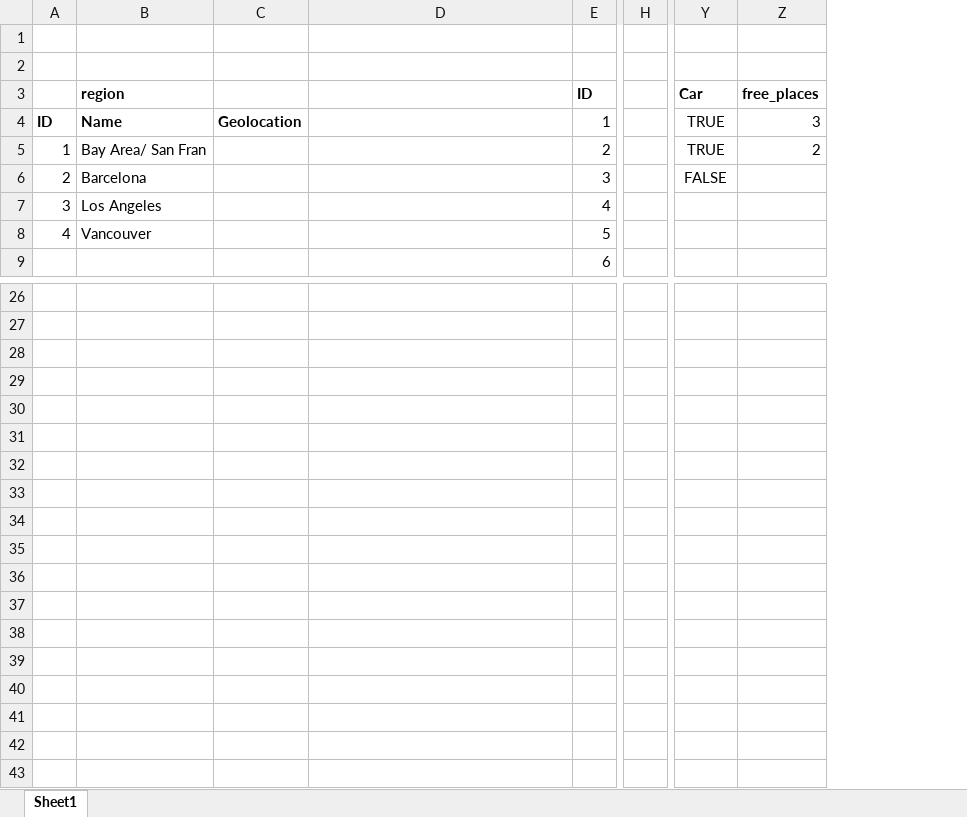
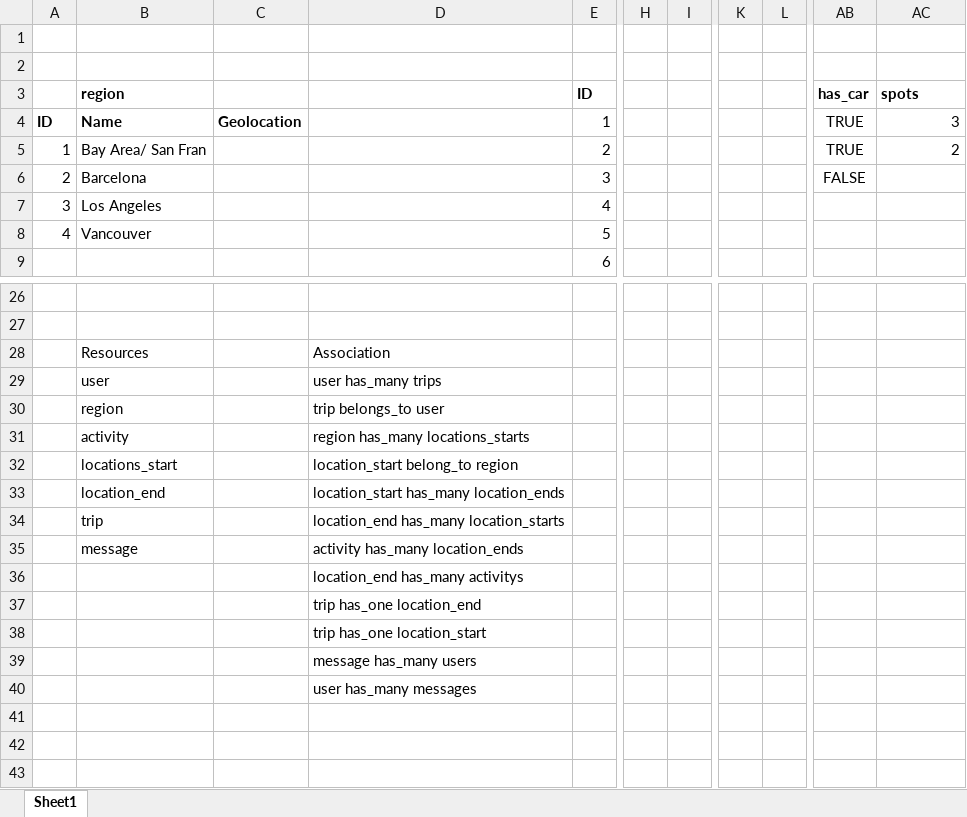
Before and after one commit to zandermath/bewd_sf_7_homework, an Excel workbook: alexander_matheson/final_project/Schema Design.xlsx, sheet Sheet1, drawn as a sheet; only a part is shown, gaps mark what is left out; values as stored, in another font and other column widths than the file's, no borders; addresses are those after the commit; the diff covers the shown part only; the diff names each change by its address in the sheet, - before the commit and + after, or states it on an @@ line.

```diff
--- a/alexander_matheson/final_project/Schema Design.xlsx (sheet Sheet1)
+++ b/alexander_matheson/final_project/Schema Design.xlsx (sheet Sheet1)
+column I, empty
+column K, empty
+column L, empty
-AB3: Car
+AB3: has_car
-AC3: free_places
+AC3: spots
-B28: (empty)
+B28: Resources
-D28: (empty)
+D28: Association
-B29: (empty)
+B29: user
-D29: (empty)
+D29: user has_many trips
-B30: (empty)
+B30: region
-D30: (empty)
+D30: trip belongs_to user
-B31: (empty)
+B31: activity
-D31: (empty)
+D31: region has_many locations_starts
-B32: (empty)
+B32: locations_start
-D32: (empty)
+D32: location_start belong_to region
-B33: (empty)
+B33: location_end
-D33: (empty)
+D33: location_start has_many location_ends
-B34: (empty)
+B34: trip
-D34: (empty)
+D34: location_end has_many location_starts
-B35: (empty)
+B35: message
-D35: (empty)
+D35: activity has_many location_ends
-D36: (empty)
+D36: location_end has_many activitys
-D37: (empty)
+D37: trip has_one location_end
-D38: (empty)
+D38: trip has_one location_start
-D39: (empty)
+D39: message has_many users
-D40: (empty)
+D40: user has_many messages
```
Also changed, not shown: 14 edited cells elsewhere in this sheet, 6 other files.
